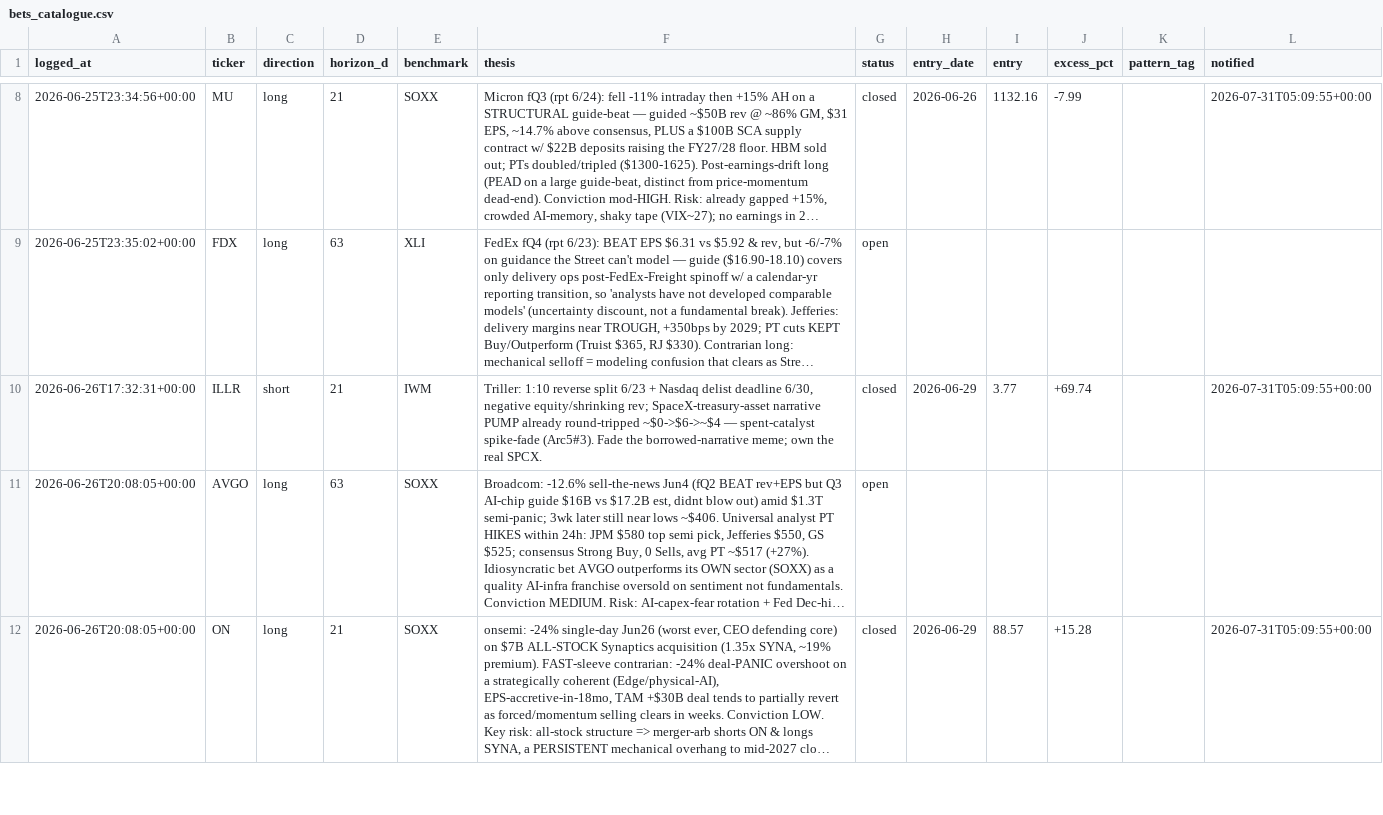
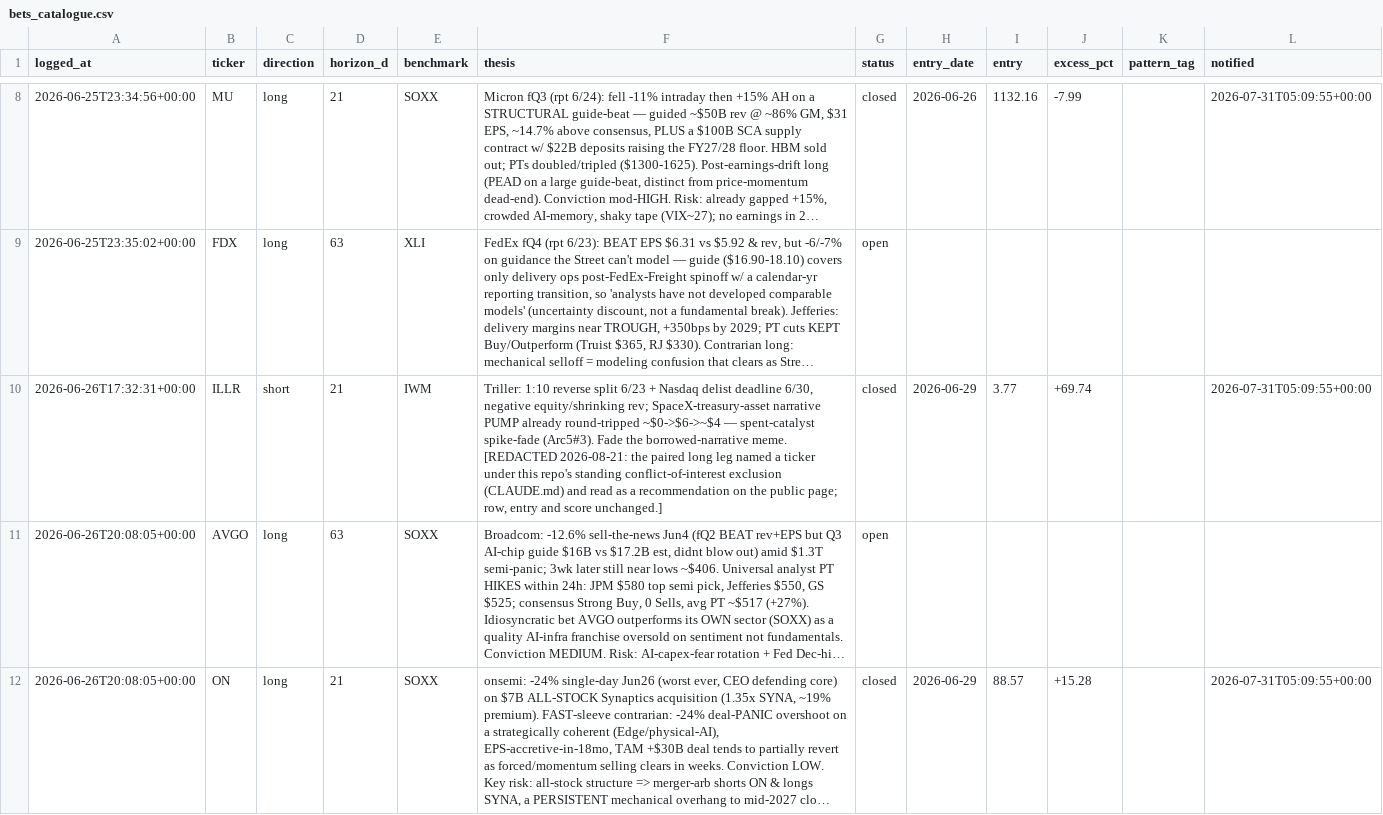
Before and after one commit to guillearria/swing-lab, a CSV file: research/bets_catalogue.csv, drawn as a sheet; only a part is shown, gaps mark what is left out; long unchanged cells end in …; the diff names each change by its address in the sheet, - before the commit and + after, or states it on an @@ line.

```diff
--- a/research/bets_catalogue.csv
+++ b/research/bets_catalogue.csv
-F10 (thesis): …the borrowed-narrative meme; own the real SPCX.
+F10 (thesis): …the borrowed-narrative meme. [REDACTED 2026-08-21: the paired long leg named a ticker under this repo's standing conflict-of-interest exclusion (CLAUDE.md) and read as a recommendation on the public page; row, entry and score unchanged.]
```
Also changed, not shown: 3 other files.
